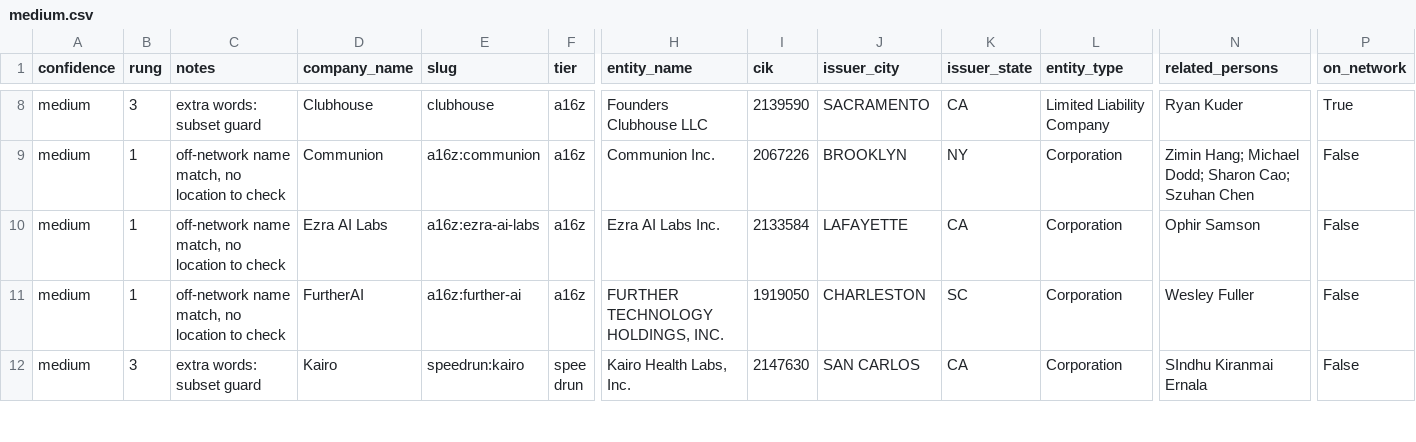
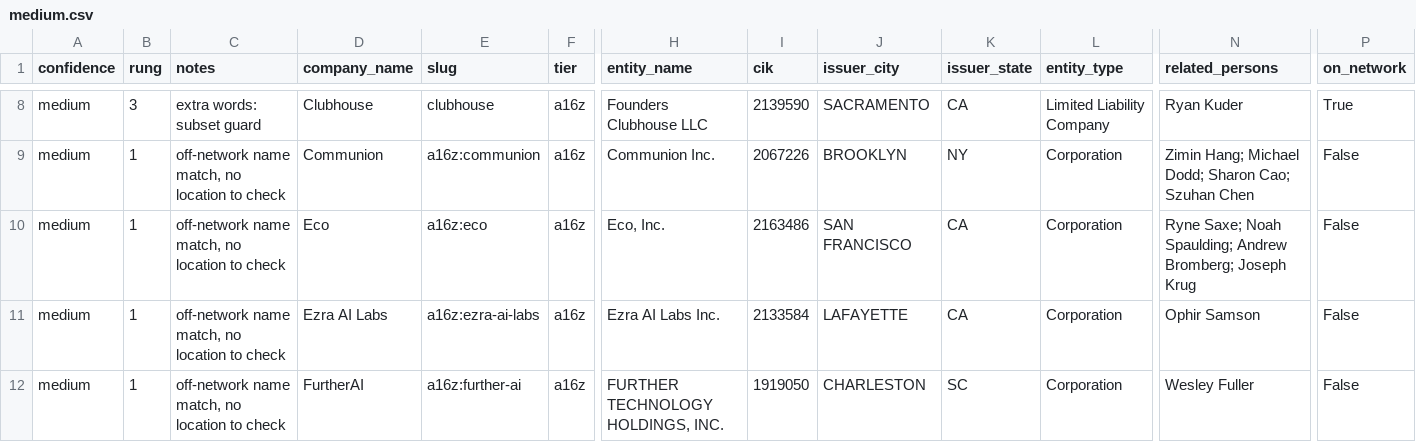
Before and after one commit to nickadesina/justraised, a CSV file: review/medium.csv, drawn as a sheet; only a part is shown, gaps mark what is left out; the shorter side is filled out with more unchanged rows; rows hold the shown columns only; the diff names each change by its address in the sheet, - before the commit and + after, or states it on an @@ line.

```diff
--- a/review/medium.csv
+++ b/review/medium.csv
+row 10: medium | 1 | off-network name match, no location to check | Eco | a16z:eco | a16z | Eco, Inc. | 2163486 | SAN FRANCISCO | CA | Corporation | Ryne Saxe; Noah Spaulding; Andrew Bromberg; Joseph Krug | False
```
Also changed, not shown: public/api/just-raised-spvs.csv, public/api/just-raised.csv, 12 other files.
